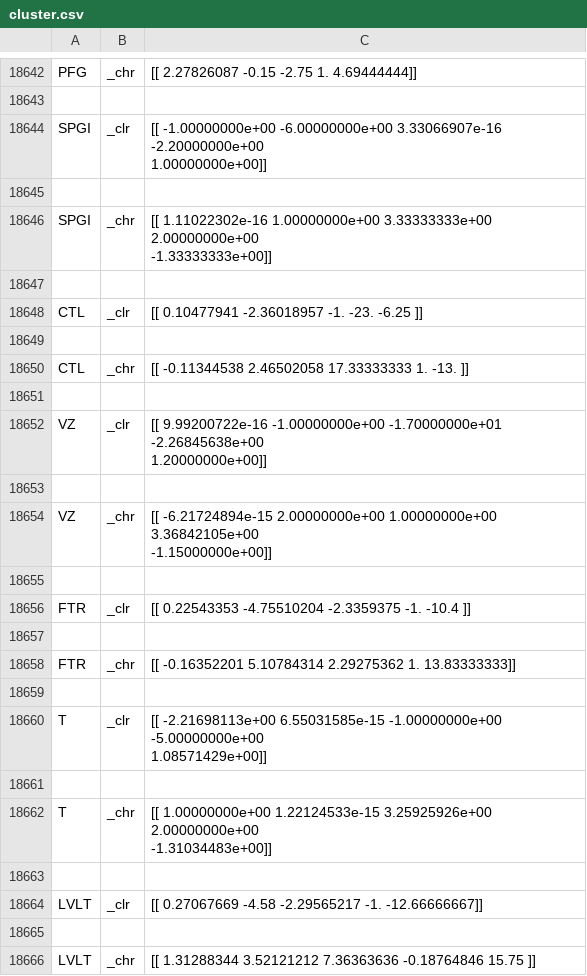
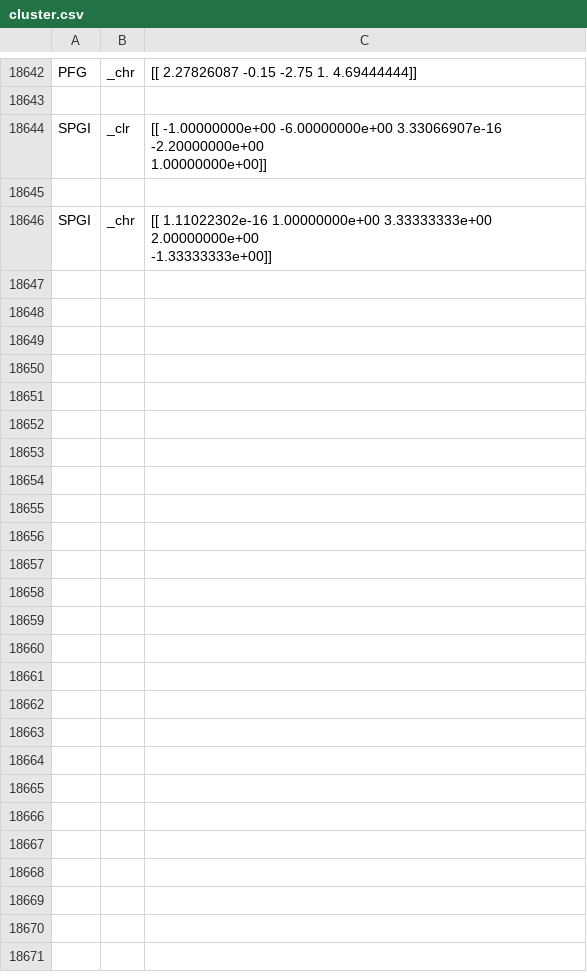
Before and after one commit to KlemenCas/ML_Final, a CSV file: stats/cluster.csv, drawn as a sheet; only a part is shown, gaps mark what is left out; the diff covers the shown part only.

```diff
--- a/stats/cluster.csv
+++ b/stats/cluster.csv
@@ -21936,25 +21936 @@ SPGI,_chr,"[[  1.11022302e-16   1.00000000e+00   3.33333333e+00   2.00000000e+00
    -1.33333333e+00]]"
-
-CTL,_clr,[[  0.10477941  -2.36018957  -1.         -23.          -6.25      ]]
-
-CTL,_chr,[[ -0.11344538   2.46502058  17.33333333   1.         -13.        ]]
-
-VZ,_clr,"[[  9.99200722e-16  -1.00000000e+00  -1.70000000e+01  -2.26845638e+00
-    1.20000000e+00]]"
-
-VZ,_chr,"[[ -6.21724894e-15   2.00000000e+00   1.00000000e+00   3.36842105e+00
-   -1.15000000e+00]]"
-
-FTR,_clr,[[  0.22543353  -4.75510204  -2.3359375   -1.         -10.4       ]]
-
-FTR,_chr,[[ -0.16352201   5.10784314   2.29275362   1.          13.83333333]]
-
-T,_clr,"[[ -2.21698113e+00   6.55031585e-15  -1.00000000e+00  -5.00000000e+00
-    1.08571429e+00]]"
-
-T,_chr,"[[  1.00000000e+00   1.22124533e-15   3.25925926e+00   2.00000000e+00
-   -1.31034483e+00]]"
-
-LVLT,_clr,[[  0.27067669  -4.58        -2.29565217  -1.         -12.66666667]]
-
-LVLT,_chr,[[  1.31288344   3.52121212   7.36363636  -0.18764846  15.75      ]]
```
Also changed, not shown: 20 removed rows elsewhere in this file, 35 other files.
